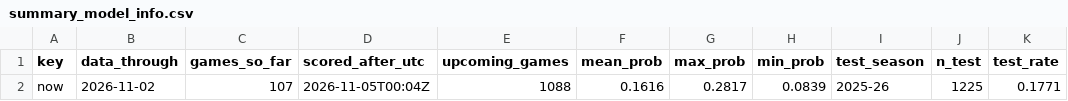
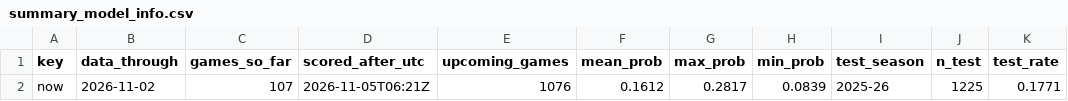
Before and after one commit to vchen007/vchen007.github.io, a CSV file: nba-ft-promo/data/summary_model_info.csv, drawn as a sheet; only a part is shown; the diff names each change by its address in the sheet, - before the commit and + after, or states it on an @@ line.

```diff
--- a/nba-ft-promo/data/summary_model_info.csv
+++ b/nba-ft-promo/data/summary_model_info.csv
-D2 (scored_after_utc): 2026-11-05T00:04Z
+D2 (scored_after_utc): 2026-11-05T06:21Z
-E2 (upcoming_games): 1088
+E2 (upcoming_games): 1076
-F2 (mean_prob): 0.1616
+F2 (mean_prob): 0.1612
```
Also changed, not shown: nba-ft-promo/data/summary_upcoming.csv, nba-ft-promo/data/upcoming_predictions.csv, 8 other files.
